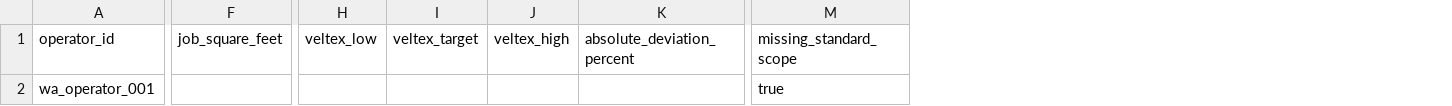
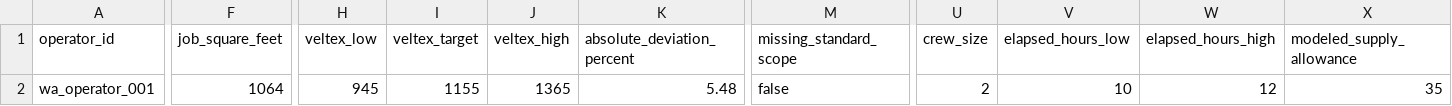
Before and after one commit to veltexai/veltexai_SaaS, a CSV file: quality/location-pricing/operator-results.csv, drawn as a sheet; only a part is shown, gaps mark what is left out; the diff covers the shown part only; the diff names each change by its address in the sheet, - before the commit and + after, or states it on an @@ line.

```diff
--- a/quality/location-pricing/operator-results.csv
+++ b/quality/location-pricing/operator-results.csv
+column U (crew_size), row 2: 2
+column V (elapsed_hours_low), row 2: 10
+column W (elapsed_hours_high), row 2: 12
+column X (modeled_supply_allowance), row 2: 35
-F2 (job_square_feet): (empty)
+F2 (job_square_feet): 1064
-H2 (veltex_low): (empty)
+H2 (veltex_low): 945
-I2 (veltex_target): (empty)
+I2 (veltex_target): 1155
-J2 (veltex_high): (empty)
+J2 (veltex_high): 1365
-K2 (absolute_deviation_percent): (empty)
+K2 (absolute_deviation_percent): 5.48
-M2 (missing_standard_scope): true
+M2 (missing_standard_scope): false
```
Also changed, not shown: 2 edited cells elsewhere in this file, 4 other files.
